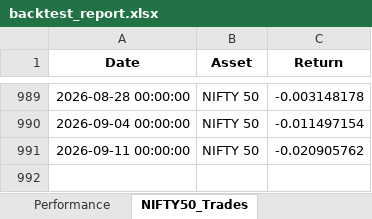
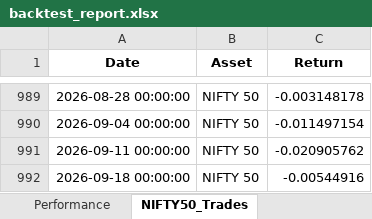
Before and after one commit to pagipari-hub/Back-test-Sector-, an Excel workbook: backtest/backtest_report.xlsx, sheet NIFTY50_Trades, drawn as a sheet; only a part is shown, gaps mark what is left out; values as stored, in another font and other column widths than the file's, no borders; the diff names each change by its address in the sheet, - before the commit and + after, or states it on an @@ line.

```diff
--- a/backtest/backtest_report.xlsx (sheet NIFTY50_Trades)
+++ b/backtest/backtest_report.xlsx (sheet NIFTY50_Trades)
+row 992: 2026-09-18 00:00:00 | NIFTY 50 | -0.00544916
```
Also changed, not shown: sheet Performance, sheet Rotation_Trades, 30 other files.
